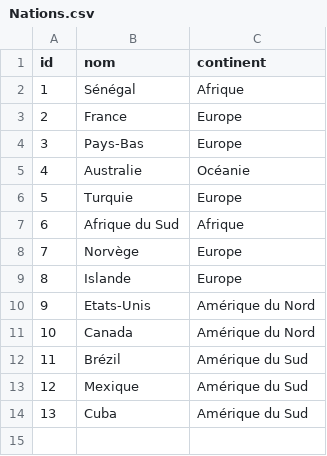
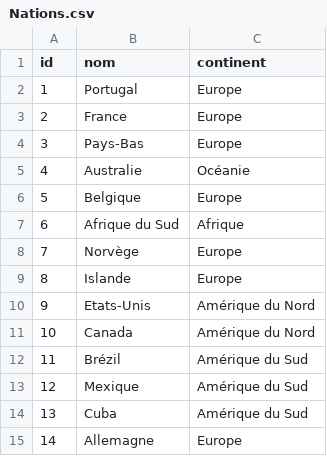
Before and after one commit to yahyahfd/Database-commerce-maritime-XVIIIe, a CSV file: CSV/Nations.csv, drawn as a sheet.

```diff
--- a/CSV/Nations.csv
+++ b/CSV/Nations.csv
@@ -1,3 +1,3 @@
 id,nom,continent
-1,Sénégal,Afrique
+1,Portugal,Europe
 2,France,Europe
@@ -5,3 +5,3 @@ id,nom,continent
 4,Australie,Océanie
-5,Turquie,Europe
+5,Belgique,Europe
 6,Afrique du Sud,Afrique
@@ -14 +14,2 @@ id,nom,continent
 13,Cuba,Amérique du Sud
+14,Allemagne,Europe
```
Also changed, not shown: CSV/Navires.csv, CSV/Port.csv, 4 other files.
